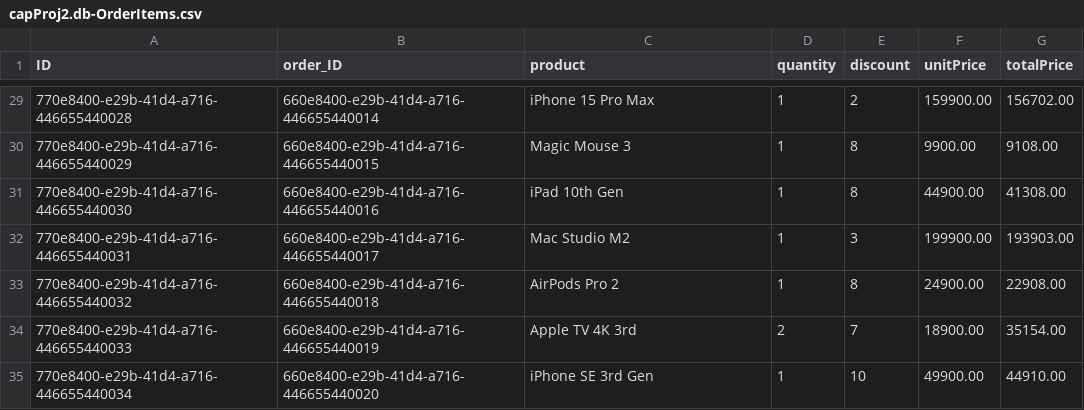
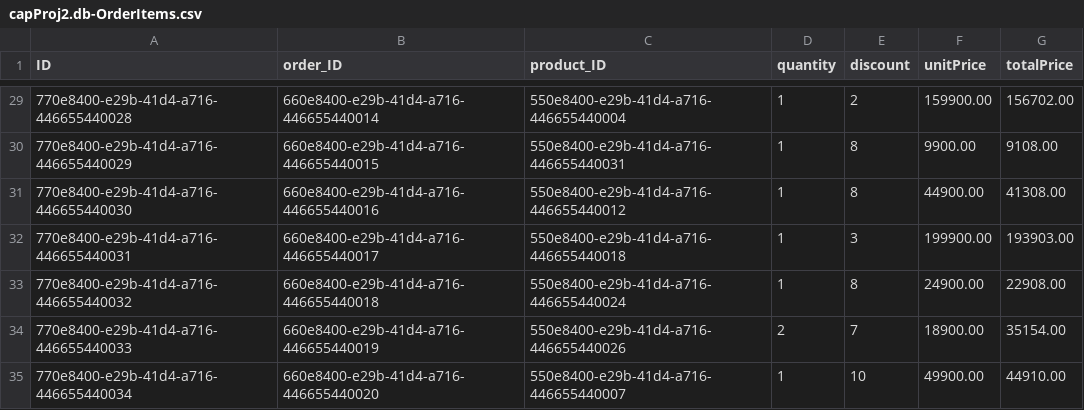
Before and after one commit to Giri-FioriDev/capProj2, a CSV file: db/data/capProj2.db-OrderItems.csv, drawn as a sheet; only a part is shown, gaps mark what is left out; the diff covers the shown part only.

```diff
--- a/db/data/capProj2.db-OrderItems.csv
+++ b/db/data/capProj2.db-OrderItems.csv
@@ -1 +1 @@
-ID,order_ID,product,quantity,discount,unitPrice,totalPrice
+ID,order_ID,product_ID,quantity,discount,unitPrice,totalPrice
@@ -29,7 +29,7 @@ ID,order_ID,product,quantity,discount,unitPrice,totalPrice
-770e8400-e29b-41d4-a716-446655440028,660e8400-e29b-41d4-a716-446655440014,iPhone 15 Pro Max,1,2,159900.00,156702.00
-770e8400-e29b-41d4-a716-446655440029,660e8400-e29b-41d4-a716-446655440015,Magic Mouse 3,1,8,9900.00,9108.00
-770e8400-e29b-41d4-a716-446655440030,660e8400-e29b-41d4-a716-446655440016,iPad 10th Gen,1,8,44900.00,41308.00
-770e8400-e29b-41d4-a716-446655440031,660e8400-e29b-41d4-a716-446655440017,Mac Studio M2,1,3,199900.00,193903.00
-770e8400-e29b-41d4-a716-446655440032,660e8400-e29b-41d4-a716-446655440018,AirPods Pro 2,1,8,24900.00,22908.00
-770e8400-e29b-41d4-a716-446655440033,660e8400-e29b-41d4-a716-446655440019,Apple TV 4K 3rd,2,7,18900.00,35154.00
-770e8400-e29b-41d4-a716-446655440034,660e8400-e29b-41d4-a716-446655440020,iPhone SE 3rd Gen,1,10,49900.00,44910.00
+770e8400-e29b-41d4-a716-446655440028,660e8400-e29b-41d4-a716-446655440014,550e8400-e29b-41d4-a716-446655440004,1,2,159900.00,156702.00
+770e8400-e29b-41d4-a716-446655440029,660e8400-e29b-41d4-a716-446655440015,550e8400-e29b-41d4-a716-446655440031,1,8,9900.00,9108.00
+770e8400-e29b-41d4-a716-446655440030,660e8400-e29b-41d4-a716-446655440016,550e8400-e29b-41d4-a716-446655440012,1,8,44900.00,41308.00
+770e8400-e29b-41d4-a716-446655440031,660e8400-e29b-41d4-a716-446655440017,550e8400-e29b-41d4-a716-446655440018,1,3,199900.00,193903.00
+770e8400-e29b-41d4-a716-446655440032,660e8400-e29b-41d4-a716-446655440018,550e8400-e29b-41d4-a716-446655440024,1,8,24900.00,22908.00
+770e8400-e29b-41d4-a716-446655440033,660e8400-e29b-41d4-a716-446655440019,550e8400-e29b-41d4-a716-446655440026,2,7,18900.00,35154.00
+770e8400-e29b-41d4-a716-446655440034,660e8400-e29b-41d4-a716-446655440020,550e8400-e29b-41d4-a716-446655440007,1,10,49900.00,44910.00
```
Also changed, not shown: 27 edited cells elsewhere in this file.
